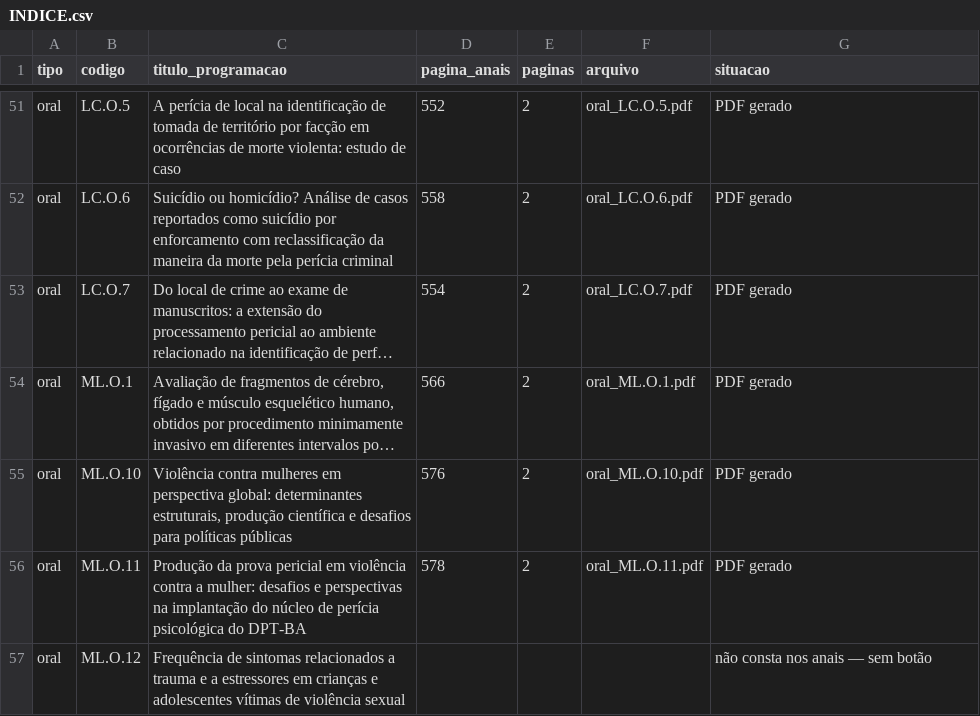
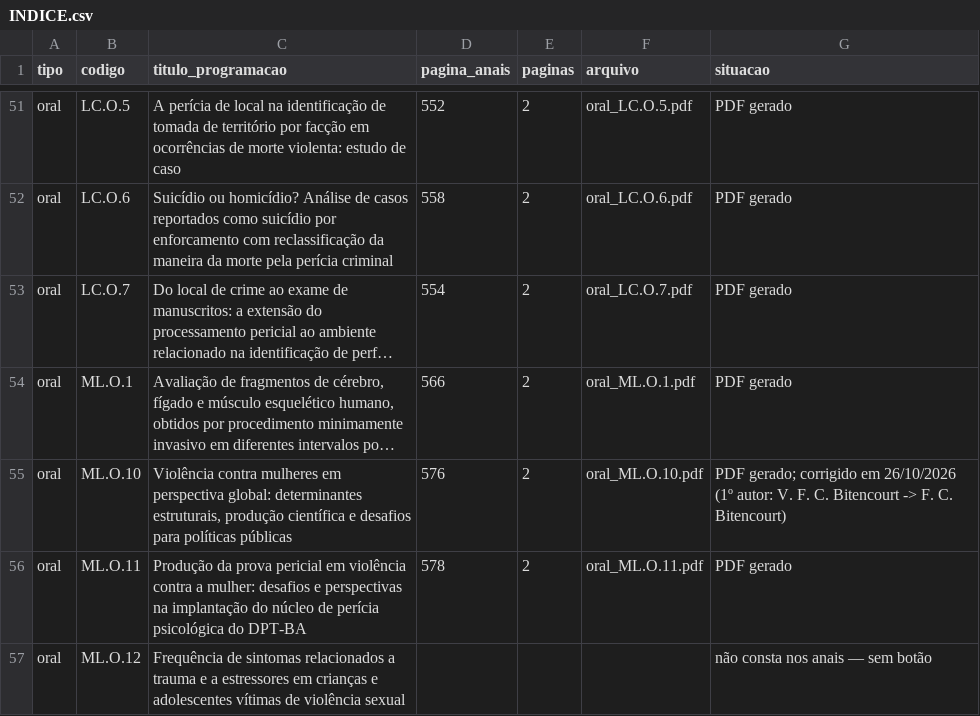
Before and after one commit to crdias8/cnc2026app, a CSV file: trabalhos/INDICE.csv, drawn as a sheet; only a part is shown, gaps mark what is left out; long unchanged cells end in …; the diff names each change by its address in the sheet, - before the commit and + after, or states it on an @@ line.

```diff
--- a/trabalhos/INDICE.csv
+++ b/trabalhos/INDICE.csv
-G55 (situacao): PDF gerado
+G55 (situacao): PDF gerado; corrigido em 26/10/2026 (1º autor: V. F. C. Bitencourt -> F. C. Bitencourt)
```
Also changed, not shown: 2 other files.
